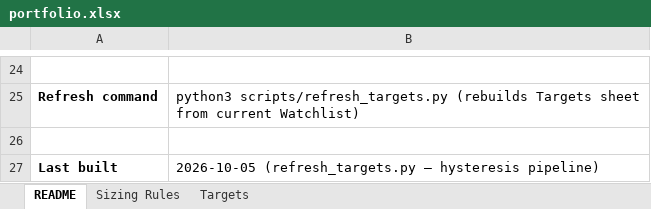
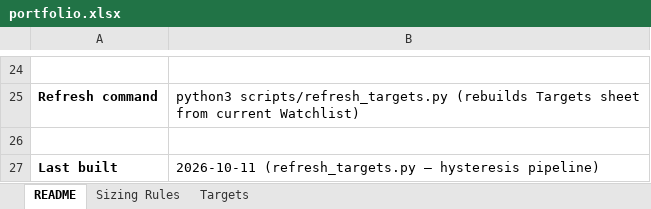
Before and after one commit to dgaraventa5/ai-stocks, an Excel workbook: 00-master/portfolio.xlsx, sheet README, drawn as a sheet; only a part is shown, gaps mark what is left out; values as stored, in another font and other column widths than the file's, no borders; the diff names each change by its address in the sheet, - before the commit and + after, or states it on an @@ line.

```diff
--- a/00-master/portfolio.xlsx (sheet README)
+++ b/00-master/portfolio.xlsx (sheet README)
-B27: 2026-10-05 (refresh_targets.py —…
+B27: 2026-10-11 (refresh_targets.py —…
```
Also changed, not shown: sheet Targets, 00-master/ai_supply_chain_scoring.xlsx, 10 other files.
